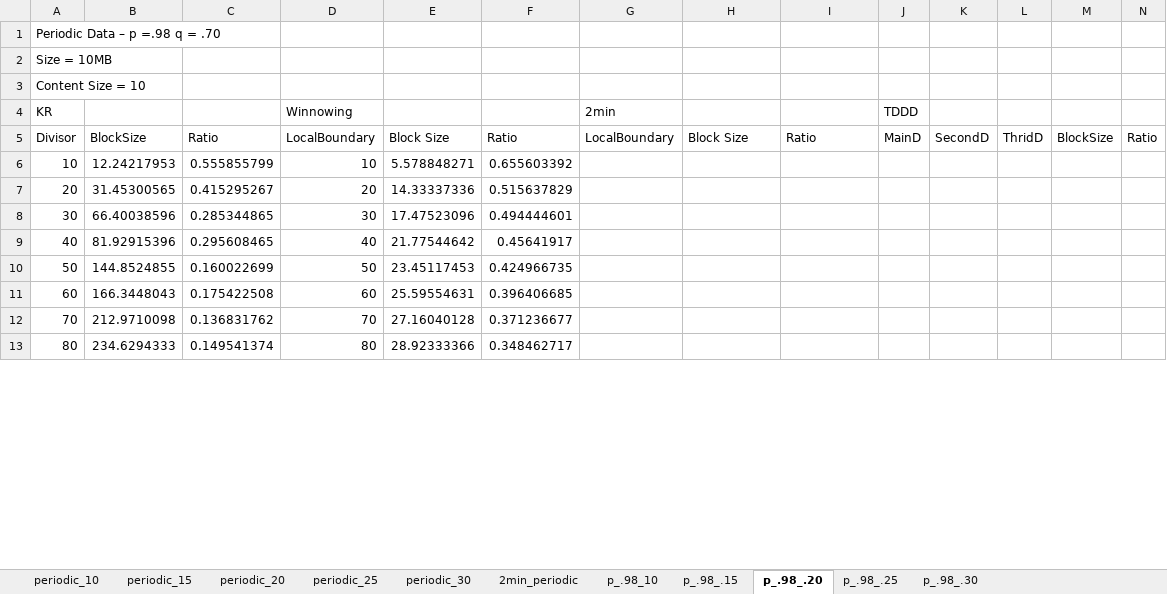
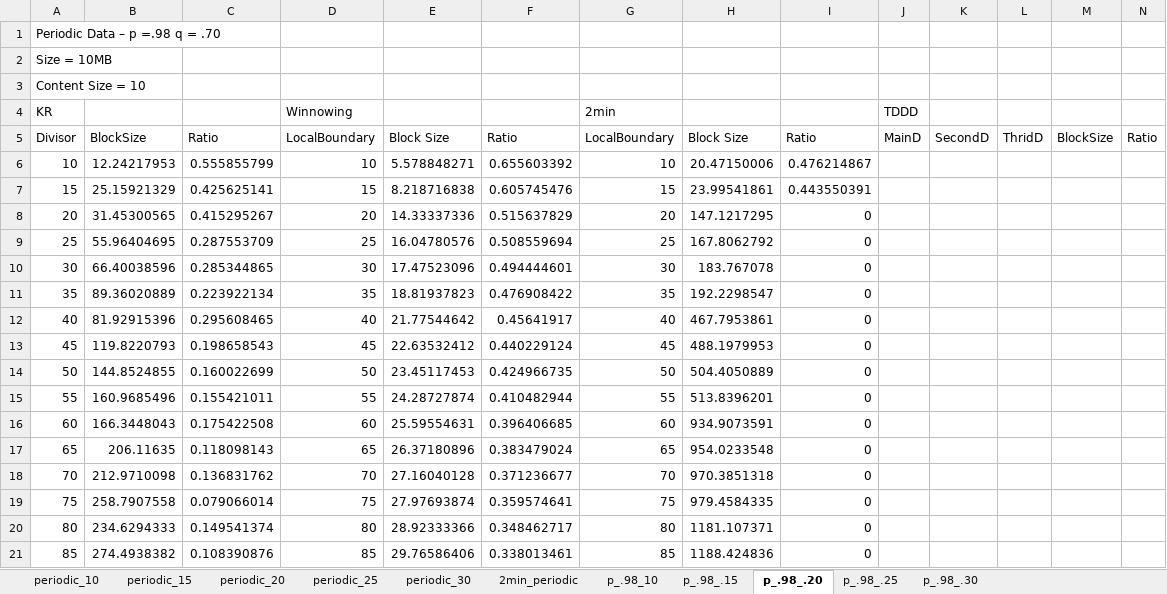
Before and after one commit to therealshah/Thesis, an Excel workbook: graphs/periodicRunnings.xlsx, sheet p_.98_.20, drawn as a sheet; only a part is shown; values as stored, in another font and other column widths than the file's, no borders; charts and pictures not drawn; addresses are those after the commit; rows hold the shown columns only; the diff covers the shown part only; the diff names each change by its address in the sheet, - before the commit and + after, or states it on an @@ line.

```diff
--- a/graphs/periodicRunnings.xlsx (sheet p_.98_.20)
+++ b/graphs/periodicRunnings.xlsx (sheet p_.98_.20)
-G6 (2min): (empty)
+G6 (2min): 10
-H6: (empty)
+H6: 20.47150006
-I6: (empty)
+I6: 0.476214867
+row 7: 15 | 25.15921329 | 0.425625141 | 15 | 8.218716838 | 0.605745476 | 15 | 23.99541861 | 0.443550391
-G8 (2min): (empty)
+G8 (2min): 20
-H8: (empty)
+H8: 147.1217295
-I8: (empty)
+I8: 0
+row 9: 25 | 55.96404695 | 0.287553709 | 25 | 16.04780576 | 0.508559694 | 25 | 167.8062792 | 0
-G10 (2min): (empty)
+G10 (2min): 30
-H10: (empty)
+H10: 183.767078
-I10: (empty)
+I10: 0
+row 11: 35 | 89.36020889 | 0.223922134 | 35 | 18.81937823 | 0.476908422 | 35 | 192.2298547 | 0
-G12 (2min): (empty)
+G12 (2min): 40
-H12: (empty)
+H12: 467.7953861
-I12: (empty)
+I12: 0
+row 13: 45 | 119.8220793 | 0.198658543 | 45 | 22.63532412 | 0.440229124 | 45 | 488.1979953 | 0
-G14 (2min): (empty)
+G14 (2min): 50
-H14: (empty)
+H14: 504.4050889
-I14: (empty)
+I14: 0
+row 15: 55 | 160.9685496 | 0.155421011 | 55 | 24.28727874 | 0.410482944 | 55 | 513.8396201 | 0
-G16 (2min): (empty)
+G16 (2min): 60
-H16: (empty)
+H16: 934.9073591
-I16: (empty)
+I16: 0
+row 17: 65 | 206.11635 | 0.118098143 | 65 | 26.37180896 | 0.383479024 | 65 | 954.0233548 | 0
-G18 (2min): (empty)
+G18 (2min): 70
-H18: (empty)
+H18: 970.3851318
-I18: (empty)
+I18: 0
+row 19: 75 | 258.7907558 | 0.079066014 | 75 | 27.97693874 | 0.359574641 | 75 | 979.4584335 | 0
-G20 (2min): (empty)
+G20 (2min): 80
-H20: (empty)
+H20: 1181.107371
-I20: (empty)
+I20: 0
+row 21: 85 | 274.4938382 | 0.108390876 | 85 | 29.76586406 | 0.338013461 | 85 | 1188.424836 | 0
```
Also changed, not shown: 1 added row, 10 removed rows and 6 edited cells elsewhere in this sheet, sheet p_.98_10, sheet p_.98_.25, sheet p_.98_.15, sheet p_.98_.30, charts or pictures, graphs/morphRunnings.xlsx, 12 other files.
